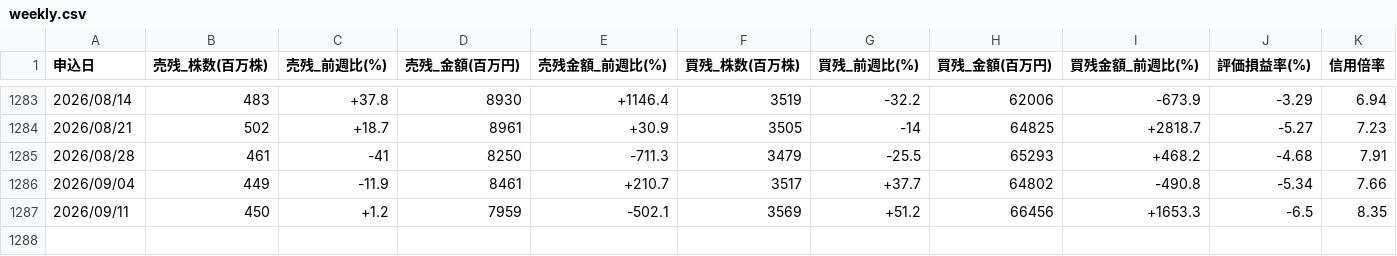
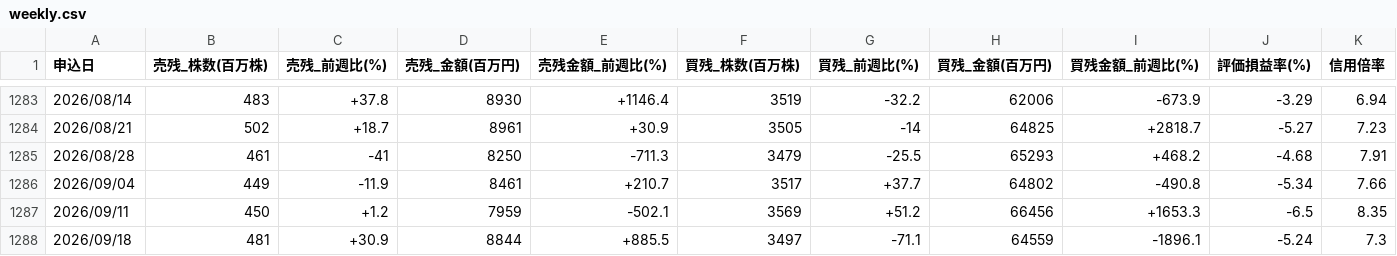
Before and after one commit to AL00000000/kabutan-ranking, a CSV file: docs/data_shinyo/weekly.csv, drawn as a sheet; only a part is shown, gaps mark what is left out; the diff names each change by its address in the sheet, - before the commit and + after, or states it on an @@ line.

```diff
--- a/docs/data_shinyo/weekly.csv
+++ b/docs/data_shinyo/weekly.csv
+row 1288: 2026/09/18 | 481 | +30.9 | 8844 | +885.5 | 3497 | -71.1 | 64559 | -1896.1 | -5.24 | 7.3
```
Also changed, not shown: 2 other files.
